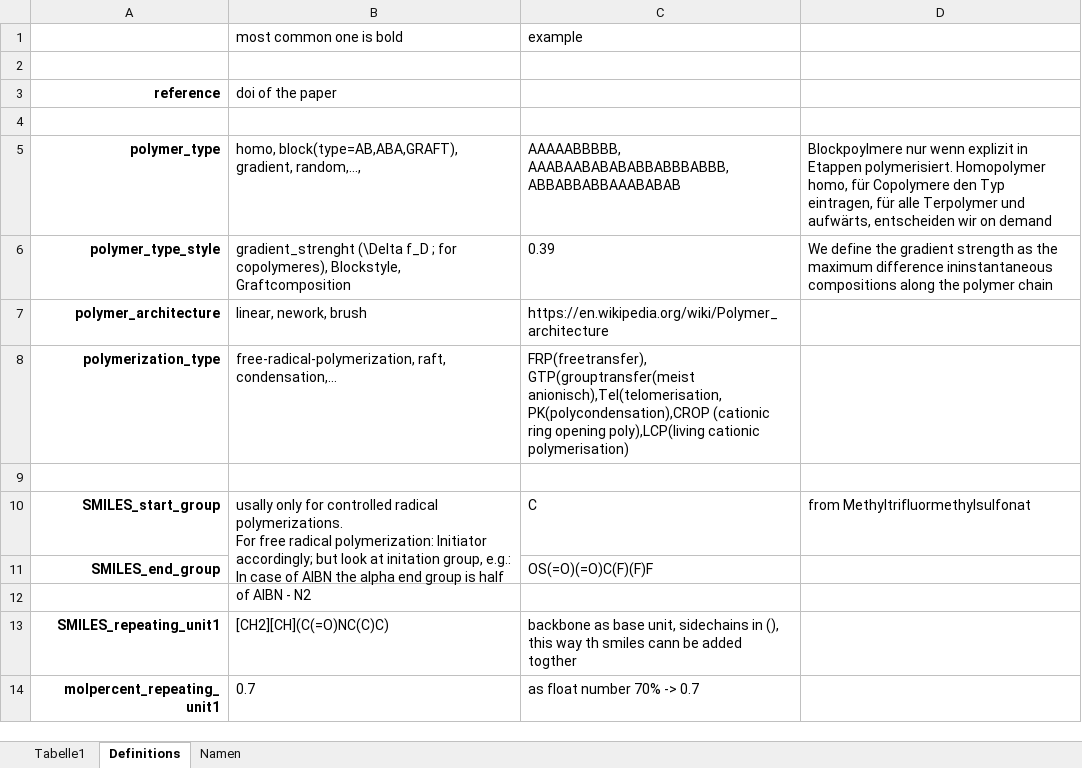
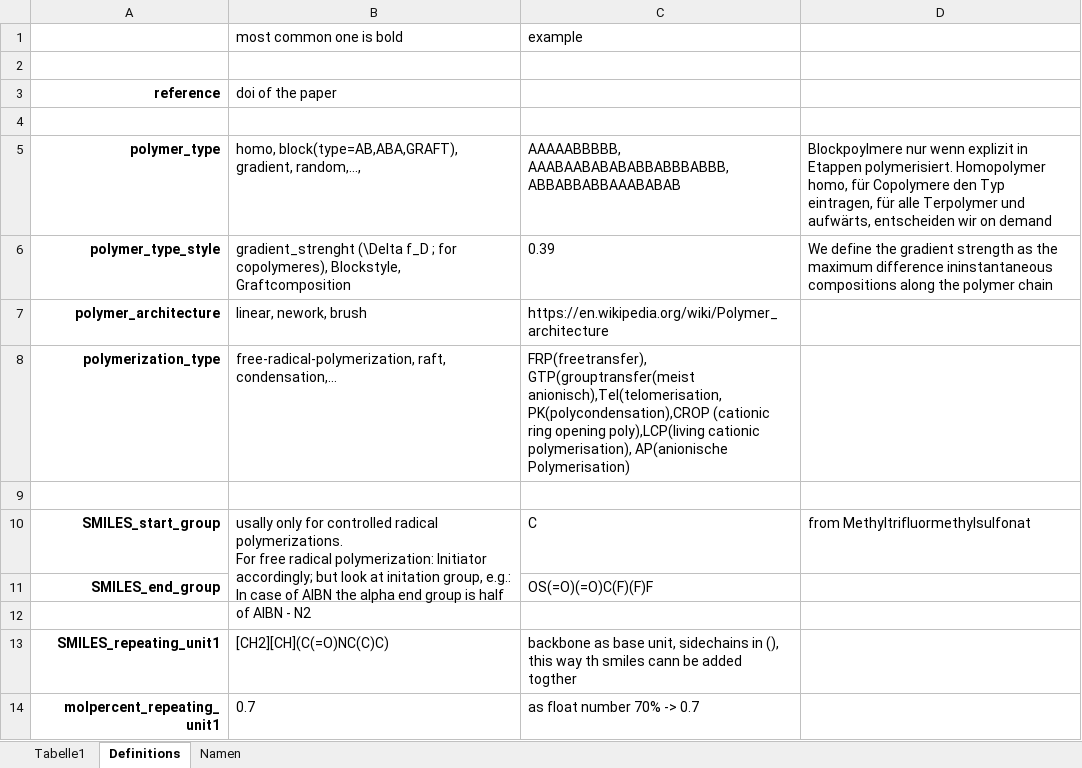
Before and after one commit to Bizbalt/PFP, an Excel workbook: Non-curated Dataset.xlsx, sheet Definitions, drawn as a sheet; only a part is shown; values as stored, in another font and other column widths than the file's, no borders; the diff names each change by its address in the sheet, - before the commit and + after, or states it on an @@ line.

Commit message:
explaination update

```diff
--- a/Non-curated Dataset.xlsx (sheet Definitions)
+++ b/Non-curated Dataset.xlsx (sheet Definitions)
-C8 (example): …poly),LCP(living cationic polymerisation)
+C8 (example): …poly),LCP(living cationic polymerisation), AP(anionische Polymerisation)
```
